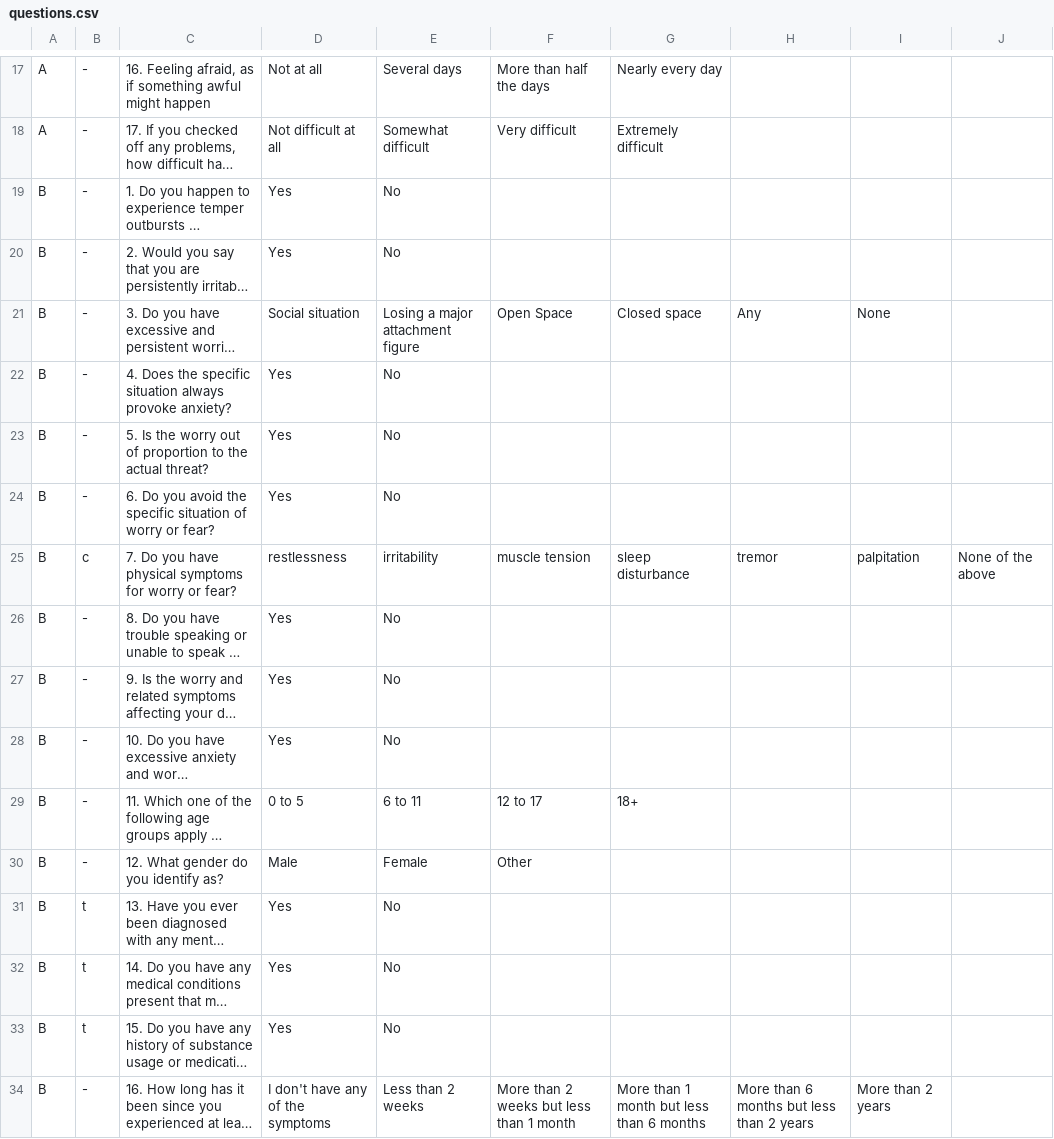
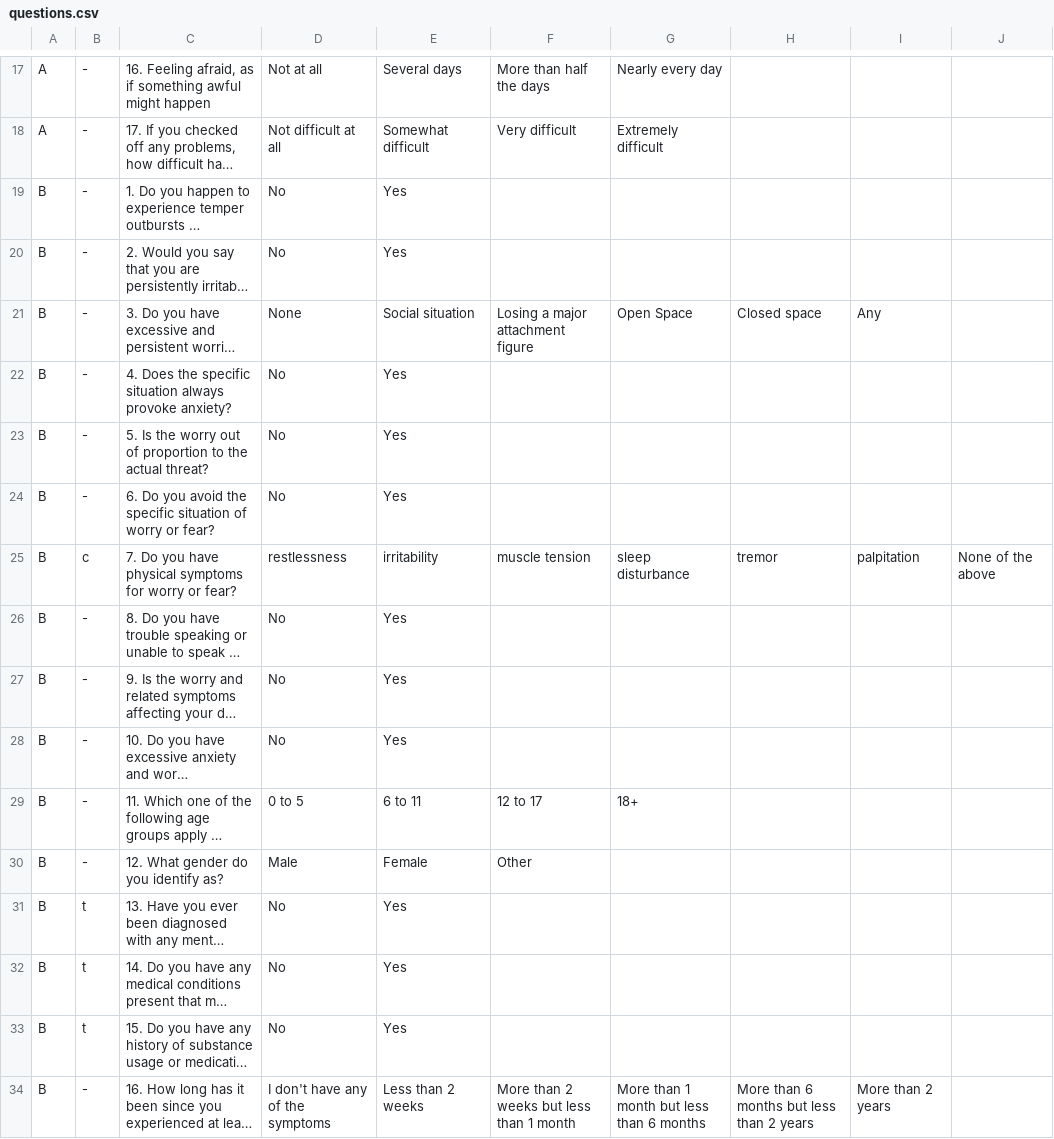
Before and after one commit to AMAKASH/MCRDR-Final, a CSV file: rdr_core/core/questions/questions.csv, drawn as a sheet; only a part is shown, gaps mark what is left out; long unchanged cells end in …; the diff names each change by its address in the sheet, - before the commit and + after, or states it on an @@ line.

Commit message:
logo update, questions order and other fix

```diff
--- a/rdr_core/core/questions/questions.csv
+++ b/rdr_core/core/questions/questions.csv
-D19:D20: Yes
+D19:D20: No
-E19:E20: No
+E19:E20: Yes
-D21: Social situation
+D21: None
-E21: Losing a major attachment figure
+E21: Social situation
-F21: Open Space
+F21: Losing a major attachment figure
-G21: Closed space
+G21: Open Space
-H21: Any
+H21: Closed space
-I21: None
+I21: Any
-D22:D24: Yes
+D22:D24: No
-E22:E24: No
+E22:E24: Yes
-D26:D28: Yes
+D26:D28: No
-E26:E28: No
+E26:E28: Yes
-D31:D33: Yes
+D31:D33: No
-E31:E33: No
+E31:E33: Yes
```
Also changed, not shown: 4 other files.
